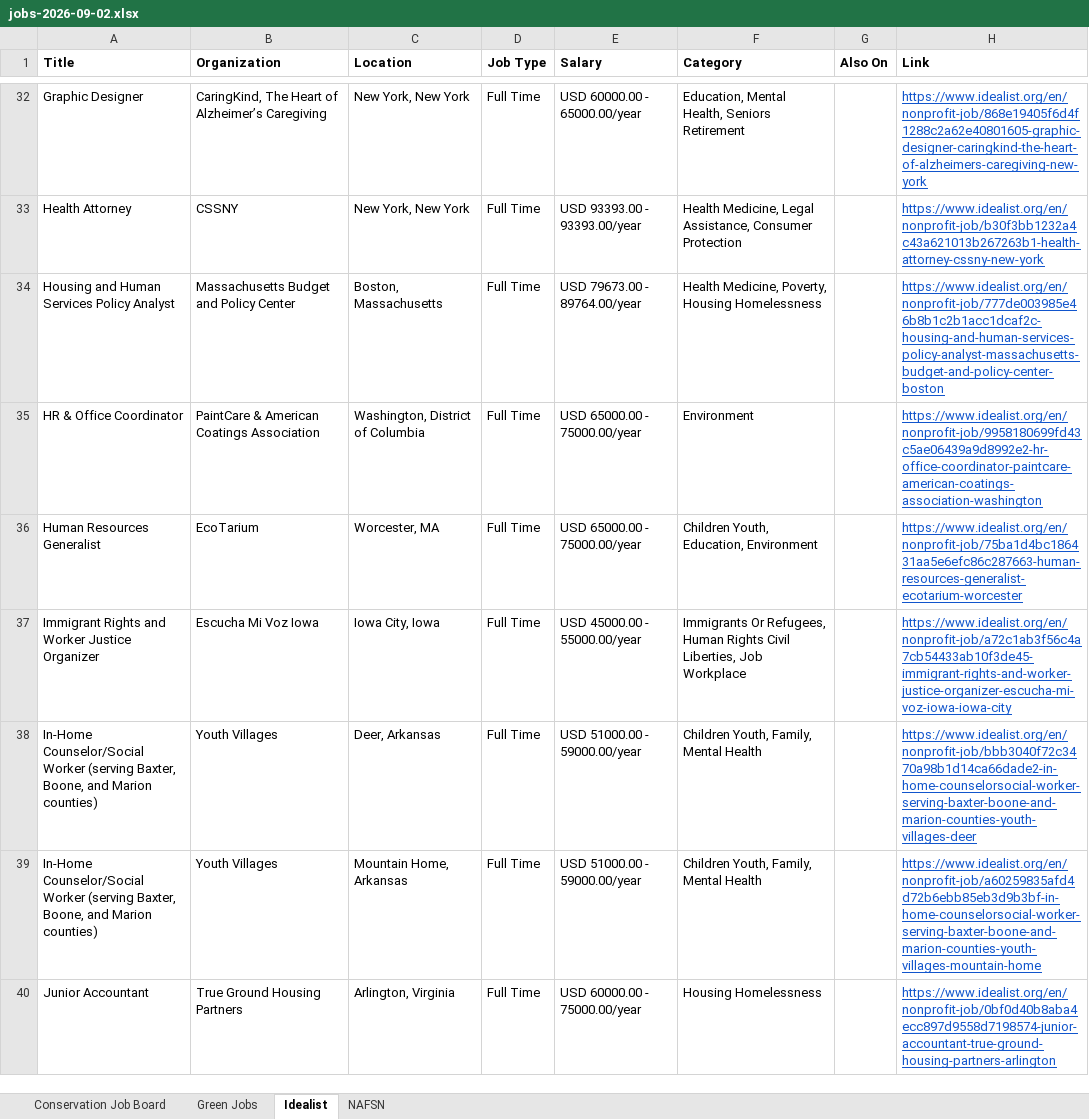
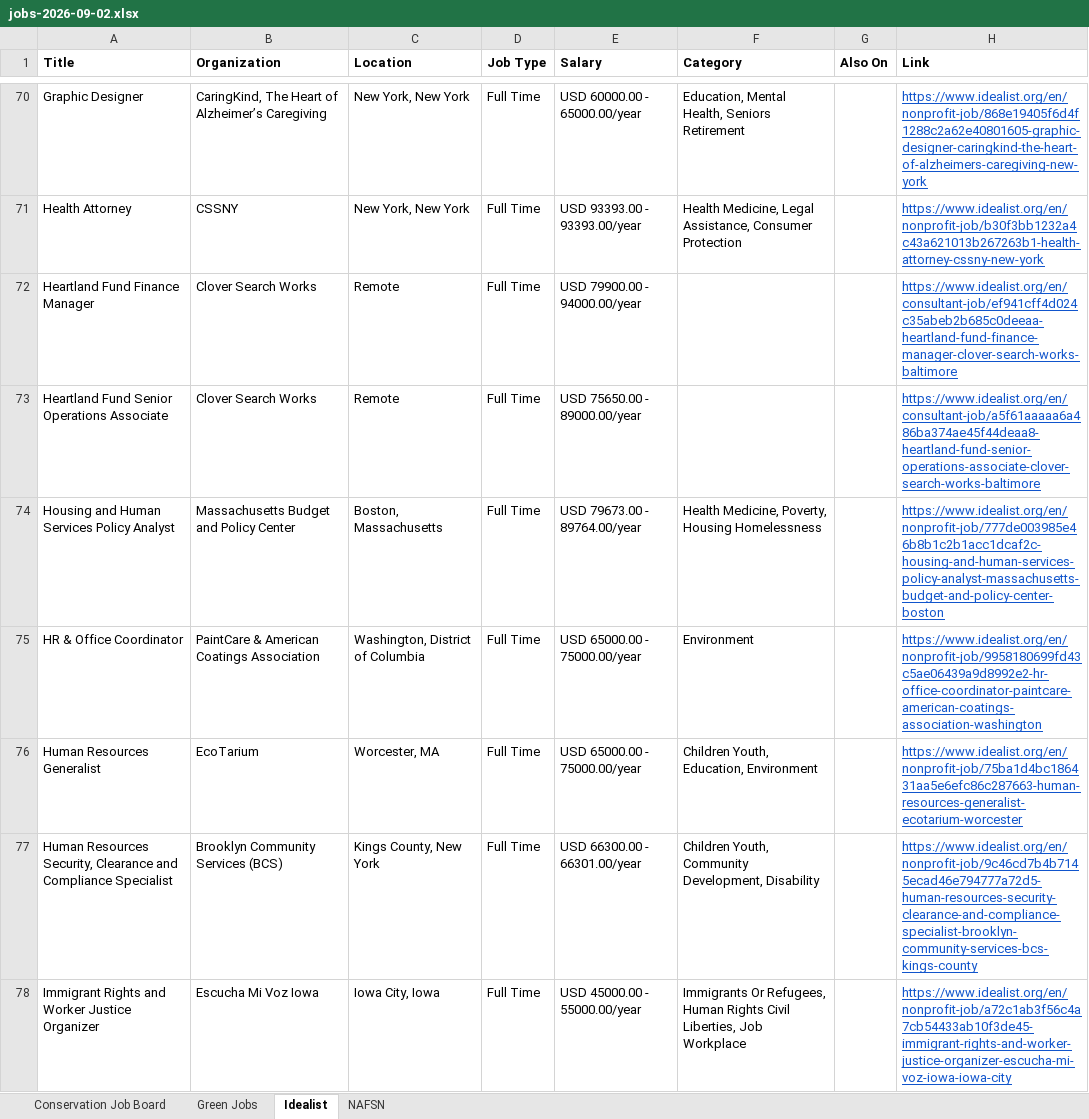
Before and after one commit to dchandarana07/jobs-digest, an Excel workbook: docs/xlsx/jobs-2026-09-02.xlsx, sheet Idealist, drawn as a sheet; only a part is shown, gaps mark what is left out; the shorter side is filled out with more unchanged rows; values as stored, in another font and other column widths than the file's, no borders; the diff covers the shown part only; the diff names each change by its address in the sheet, - before the commit and + after, or states it on an @@ line.

```diff
--- a/docs/xlsx/jobs-2026-09-02.xlsx (sheet Idealist)
+++ b/docs/xlsx/jobs-2026-09-02.xlsx (sheet Idealist)
+row 72: Heartland Fund Finance Manager | Clover Search Works | Remote | Full Time | USD 79900.00 - 94000.00/year |  |  | https://www.idealist.org/en/consultant-job/ef941cff4d024c35abeb2b685c0deeaa-heartland-fund-finance-manager-clover-search-works-baltimore
+row 73: Heartland Fund Senior Operations Associate | Clover Search Works | Remote | Full Time | USD 75650.00 - 89000.00/year |  |  | https://www.idealist.org/en/consultant-job/a5f61aaaaa6a486ba374ae45f44deaa8-heartland-fund-senior-operations-associate-clover-search-works-baltimore
+row 77: Human Resources Security, Clearance and Compliance Specialist | Brooklyn Community Services (BCS) | Kings County, New York | Full Time | USD 66300.00 - 66301.00/year | Children Youth, Community Development, Disability |  | https://www.idealist.org/en/nonprofit-job/9c46cd7b4b7145ecad46e794777a72d5-human-resources-security-clearance-and-compliance-specialist-brooklyn-community-services-bcs-kings-county
```
Also changed, not shown: 66 added rows elsewhere in this sheet, sheet Green Jobs, 4 other files.
